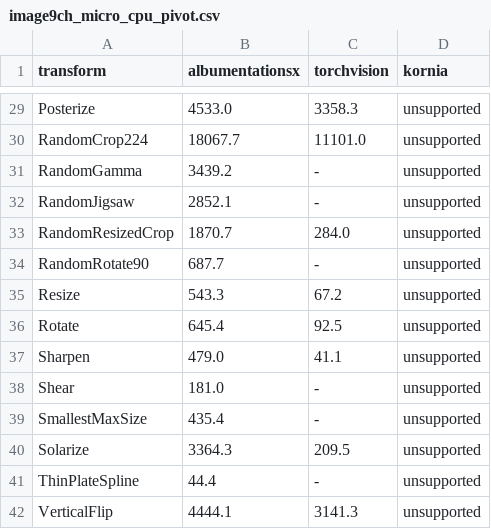
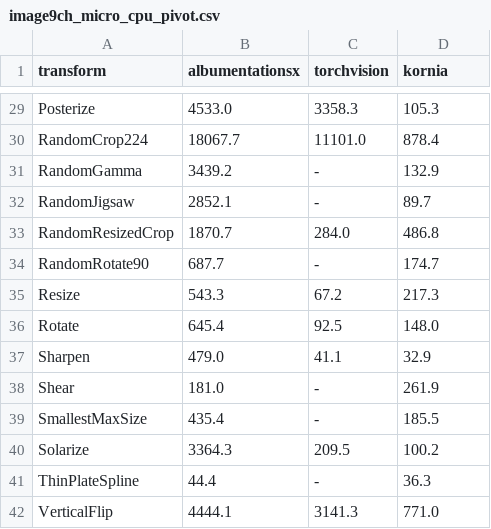
Before and after one commit to albumentations-team/benchmark, a CSV file: docs/paper_data/image9ch_micro_cpu_pivot.csv, drawn as a sheet; only a part is shown, gaps mark what is left out; the diff covers the shown part only; the diff names each change by its address in the sheet, - before the commit and + after, or states it on an @@ line.

```diff
--- a/docs/paper_data/image9ch_micro_cpu_pivot.csv
+++ b/docs/paper_data/image9ch_micro_cpu_pivot.csv
-D29 (kornia): unsupported
+D29 (kornia): 105.3
-D30 (kornia): unsupported
+D30 (kornia): 878.4
-D31 (kornia): unsupported
+D31 (kornia): 132.9
-D32 (kornia): unsupported
+D32 (kornia): 89.7
-D33 (kornia): unsupported
+D33 (kornia): 486.8
-D34 (kornia): unsupported
+D34 (kornia): 174.7
-D35 (kornia): unsupported
+D35 (kornia): 217.3
-D36 (kornia): unsupported
+D36 (kornia): 148.0
-D37 (kornia): unsupported
+D37 (kornia): 32.9
-D38 (kornia): unsupported
+D38 (kornia): 261.9
-D39 (kornia): unsupported
+D39 (kornia): 185.5
-D40 (kornia): unsupported
+D40 (kornia): 100.2
-D41 (kornia): unsupported
+D41 (kornia): 36.3
-D42 (kornia): unsupported
+D42 (kornia): 771.0
```
Also changed, not shown: 26 edited cells elsewhere in this file, docs/paper_data/figure_winner_counts.csv, docs/paper_data/image9ch_micro_cpu.csv, 45 other files.
